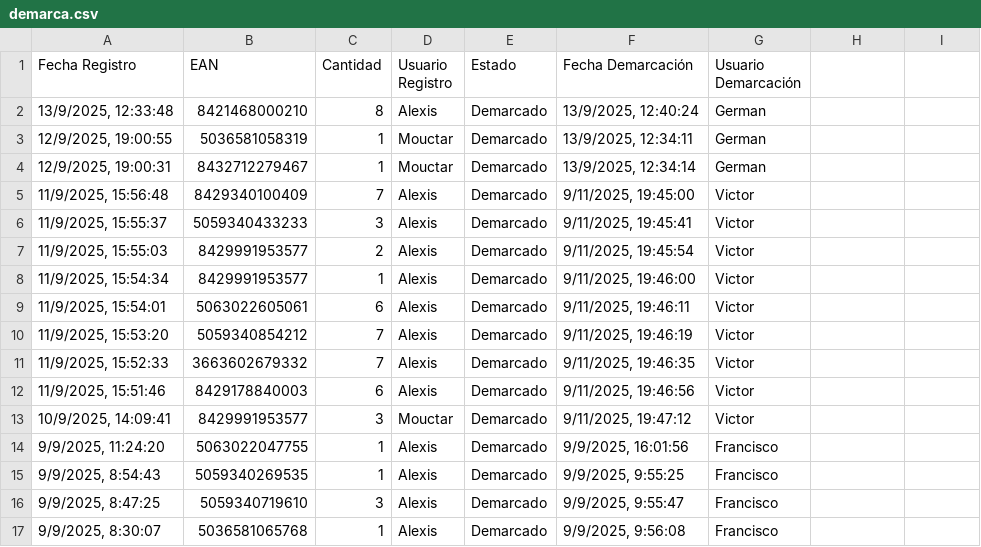
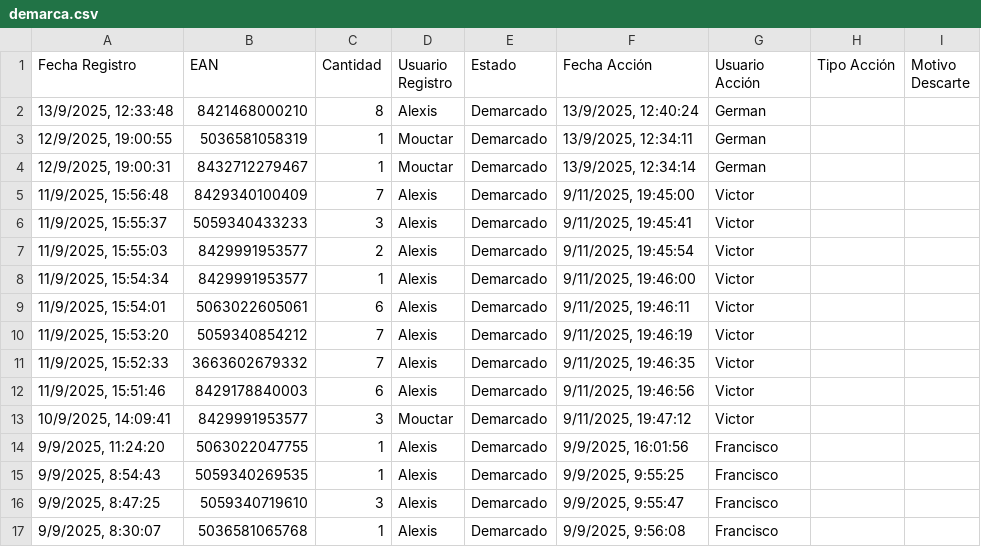
Before and after one commit to alexiscamero/buscador_ceramica, a CSV file: data/demarca.csv, drawn as a sheet.

Commit message:
Update demarca.csv

```diff
--- a/data/demarca.csv
+++ b/data/demarca.csv
@@ -1,2 +1,2 @@
-Fecha Registro,EAN,Cantidad,Usuario Registro,Estado,Fecha Demarcación,Usuario Demarcación
+Fecha Registro,EAN,Cantidad,Usuario Registro,Estado,Fecha Acción,Usuario Acción,Tipo Acción,Motivo Descarte
 "13/9/2025, 12:33:48","8421468000210","8","Alexis","Demarcado","13/9/2025, 12:40:24","German"
```
